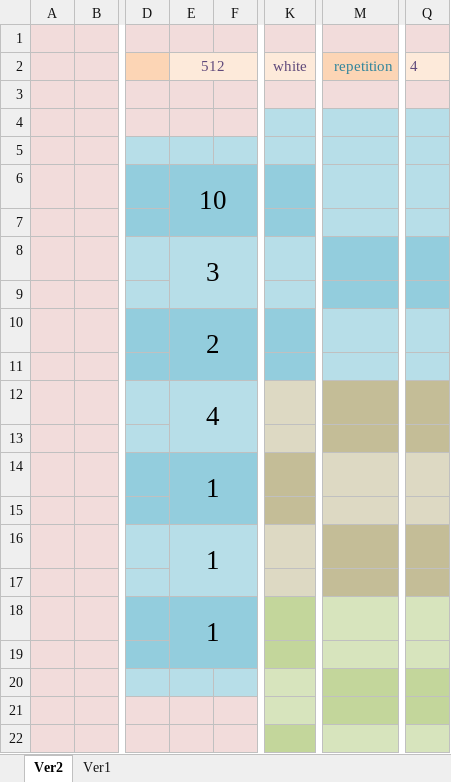
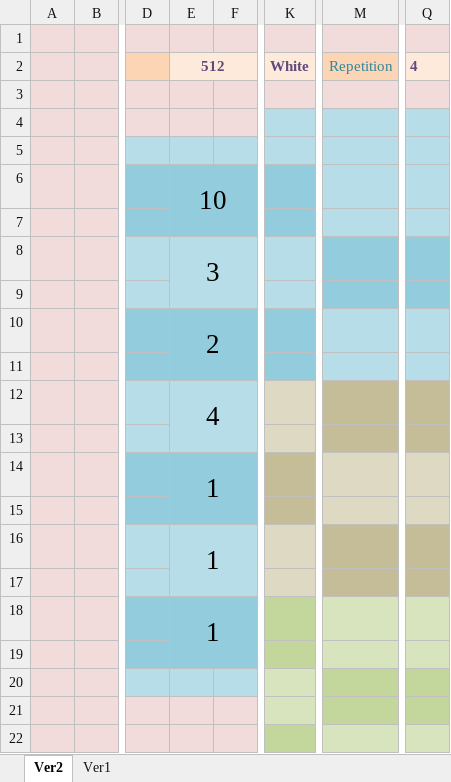
Before and after one commit to muzudho/kifuwarabe-wcsc35-kifuuuuuuwarabe-beginning, an Excel workbook: plans/将棋盤のレイアウト模索.xlsx, sheet Ver2, drawn as a sheet; only a part is shown, gaps mark what is left out; values as stored, in another font and other column widths than the file's, no borders; charts and pictures not drawn; the diff names each change by its address in the sheet, - before the commit and + after, or states it on an @@ line.

```diff
--- a/plans/将棋盤のレイアウト模索.xlsx (sheet Ver2)
+++ b/plans/将棋盤のレイアウト模索.xlsx (sheet Ver2)
-E2 bold: off
+E2 bold: on
-K2: white
+K2: White
-K2 bold: off
+K2 bold: on
-M2: repetition
+M2: Repetition
-Q2 bold: off
+Q2 bold: on
```
Also changed, not shown: 1 other file.
